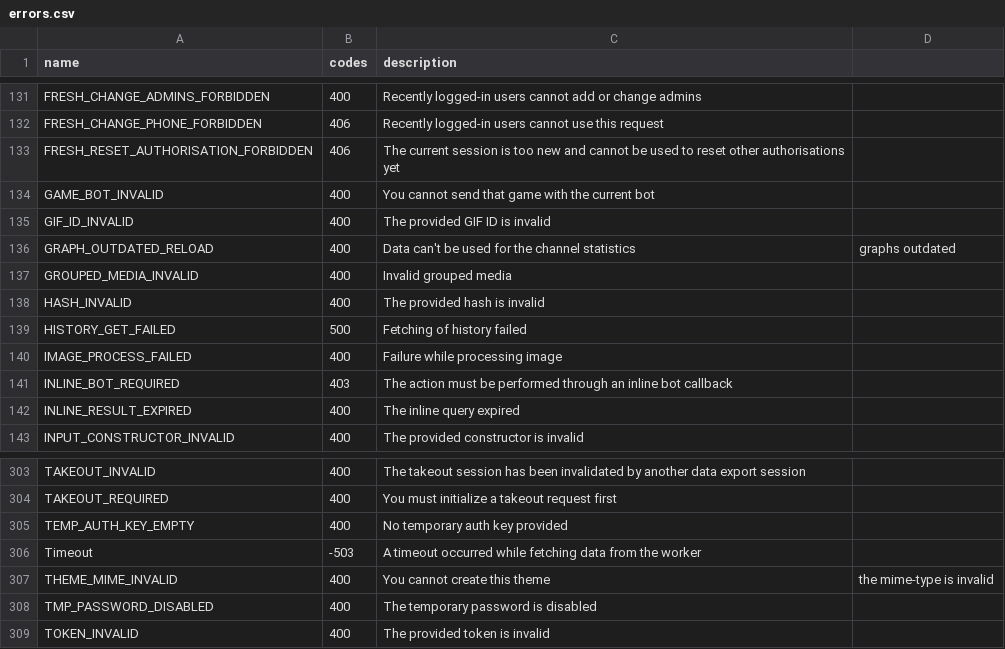
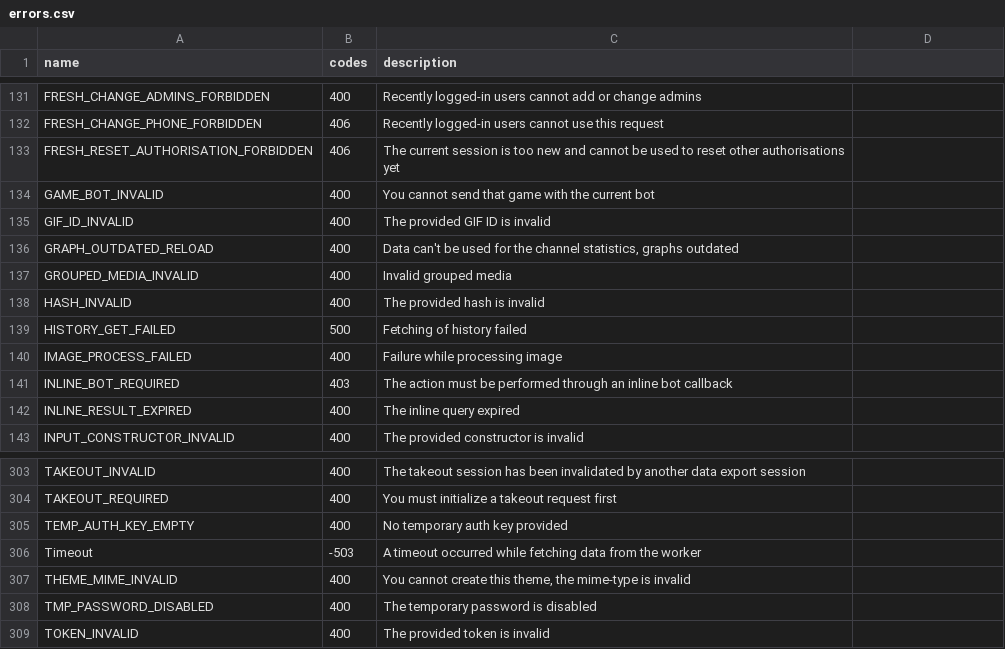
Before and after one commit to LonamiWebs/Telethon, a CSV file: telethon_generator/data/errors.csv, drawn as a sheet; only a part is shown, gaps mark what is left out.

```diff
--- a/telethon_generator/data/errors.csv
+++ b/telethon_generator/data/errors.csv
@@ -135,3 +135,3 @@ GAME_BOT_INVALID,400,You cannot send that game with the current bot
 GIF_ID_INVALID,400,The provided GIF ID is invalid
-GRAPH_OUTDATED_RELOAD,400,Data can't be used for the channel statistics, graphs outdated
+GRAPH_OUTDATED_RELOAD,400,"Data can't be used for the channel statistics, graphs outdated"
 GROUPED_MEDIA_INVALID,400,Invalid grouped media
@@ -306,3 +306,3 @@ TEMP_AUTH_KEY_EMPTY,400,No temporary auth key provided
 Timeout,-503,A timeout occurred while fetching data from the worker
-THEME_MIME_INVALID,400,You cannot create this theme, the mime-type is invalid
+THEME_MIME_INVALID,400,"You cannot create this theme, the mime-type is invalid"
 TMP_PASSWORD_DISABLED,400,The temporary password is disabled
```
Also changed, not shown: telethon_generator/data/methods.csv, 2 other files.
